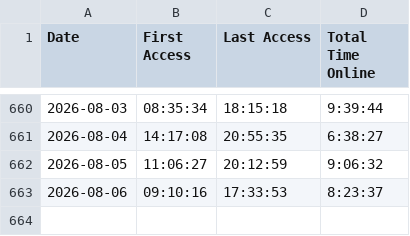
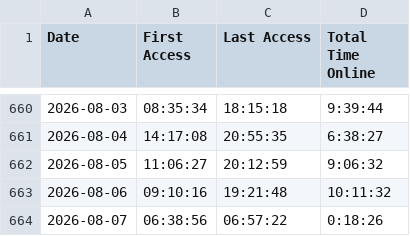
Before and after one commit to joereddington/export-history, a CSV file: daily_access_times.csv, drawn as a sheet; only a part is shown, gaps mark what is left out.

```diff
--- a/daily_access_times.csv
+++ b/daily_access_times.csv
@@ -662,2 +662,3 @@ Date,First Access,Last Access,Total Time Online
 2026-08-05,11:06:27,20:12:59,9:06:32
-2026-08-06,09:10:16,17:33:53,8:23:37
+2026-08-06,09:10:16,19:21:48,10:11:32
+2026-08-07,06:38:56,06:57:22,0:18:26
```
Also changed, not shown: 2 other files.
